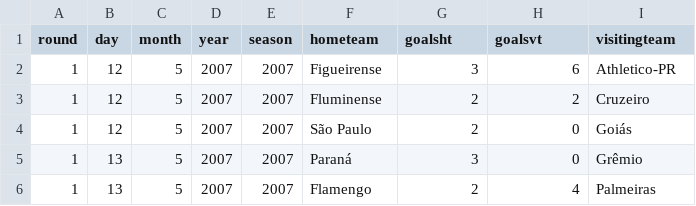
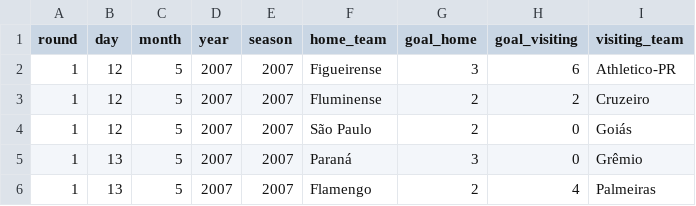
Before and after one commit to teixeirar4/Brazilian_soccer, a CSV file: CampBras.csv, drawn as a sheet; only a part is shown.

Commit message:
Update CampBras.csv

```diff
--- a/CampBras.csv
+++ b/CampBras.csv
@@ -1,2 +1,2 @@
-round,day,month,year,season,hometeam,goalsht,goalsvt,visitingteam
+round,day,month,year,season,home_team,goal_home,goal_visiting,visiting_team
 1,12,5,2007,2007,Figueirense,3,6,Athletico-PR
```
